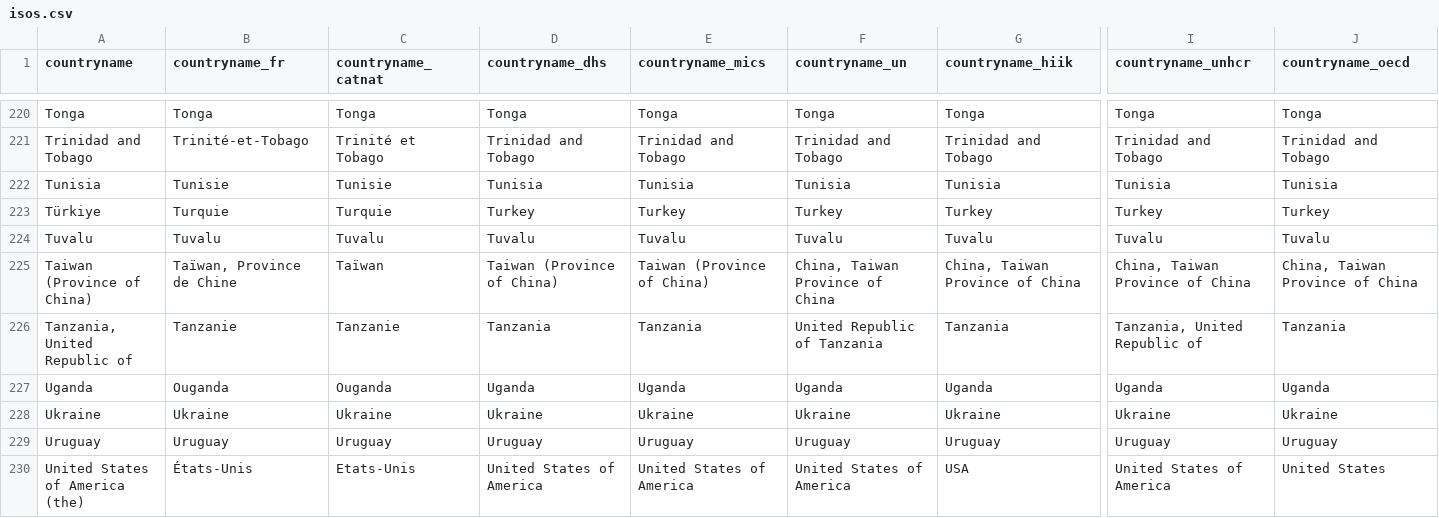
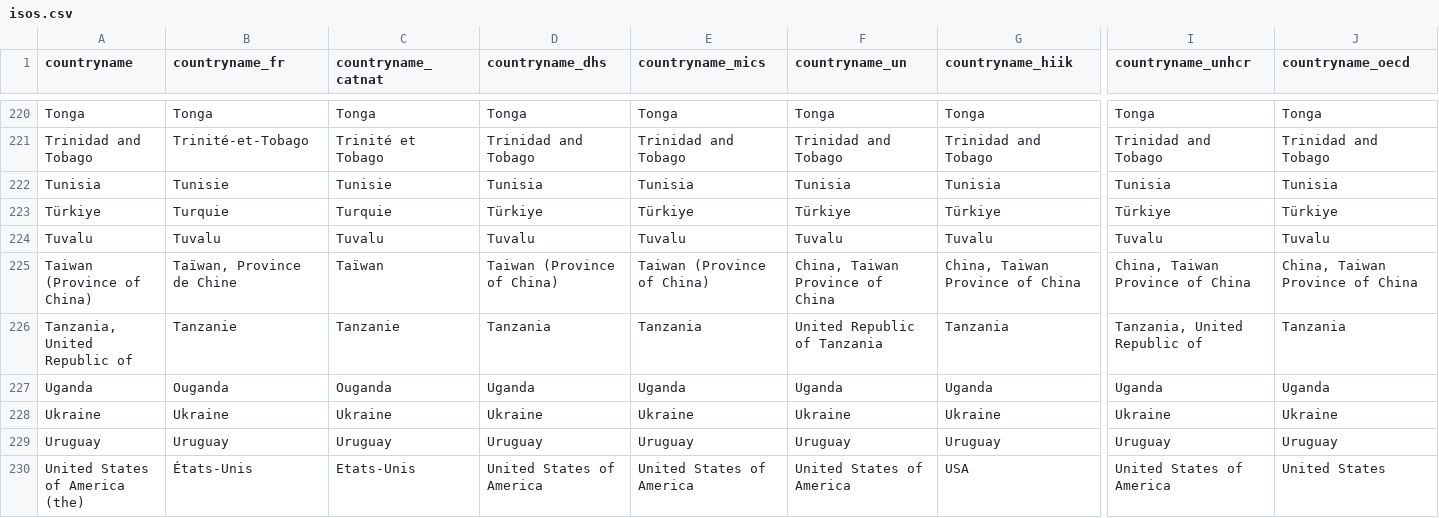
Before and after one commit to devinit/gha_automation, a CSV file: reference_datasets/isos.csv, drawn as a sheet; only a part is shown, gaps mark what is left out; the diff names each change by its address in the sheet, - before the commit and + after, or states it on an @@ line.

Commit message:
Fix Turkey naming issue causing double-counting

```diff
--- a/reference_datasets/isos.csv
+++ b/reference_datasets/isos.csv
-D223 (countryname_dhs): Turkey
+D223 (countryname_dhs): Türkiye
-E223 (countryname_mics): Turkey
+E223 (countryname_mics): Türkiye
-F223 (countryname_un): Turkey
+F223 (countryname_un): Türkiye
-G223 (countryname_hiik): Turkey
+G223 (countryname_hiik): Türkiye
-I223 (countryname_unhcr): Turkey
+I223 (countryname_unhcr): Türkiye
-J223 (countryname_oecd): Turkey
+J223 (countryname_oecd): Türkiye
```
Also changed, not shown: IHA/output/total_donor_ha.csv, IHA/output/total_government_iha_by_year.csv, 1 other file.
